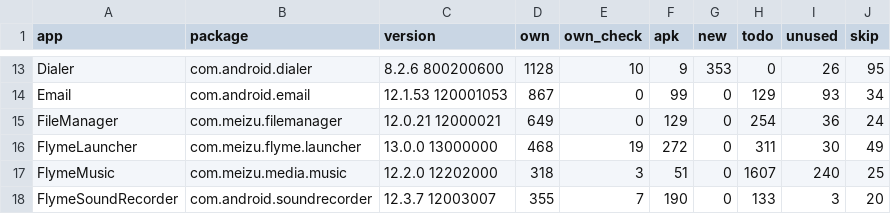
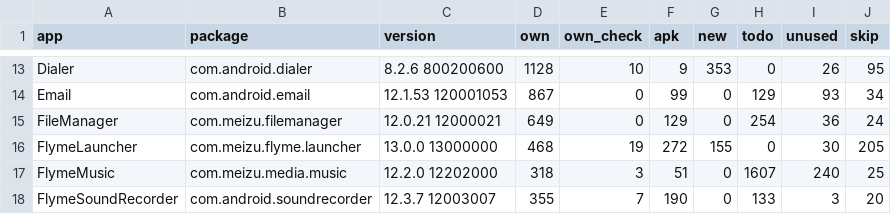
Before and after one commit to NeonCatRC/flyme_overlays_ru, a TSV file: flyme12/summary.tsv, drawn as a sheet; only a part is shown, gaps mark what is left out.

```diff
--- a/flyme12/summary.tsv
+++ b/flyme12/summary.tsv
@@ -15,3 +15,3 @@ Email	com.android.email	12.1.53 120001053	867	0	99	0	129	93	34
 FileManager	com.meizu.filemanager	12.0.21 12000021	649	0	129	0	254	36	24
-FlymeLauncher	com.meizu.flyme.launcher	13.0.0 13000000	468	19	272	0	311	30	49
+FlymeLauncher	com.meizu.flyme.launcher	13.0.0 13000000	468	19	272	155	0	30	205
 FlymeMusic	com.meizu.media.music	12.2.0 12202000	318	3	51	0	1607	240	25
```
Also changed, not shown: flyme12/FlymeLauncher/status.tsv, 3 other files.
